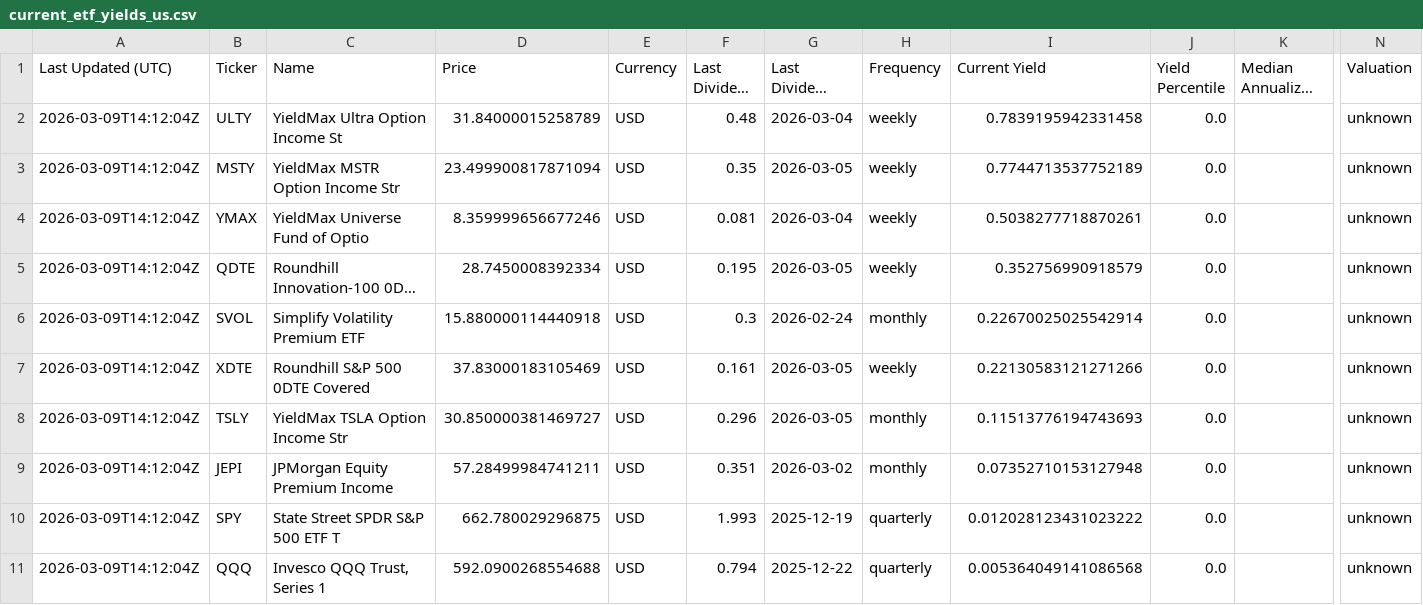
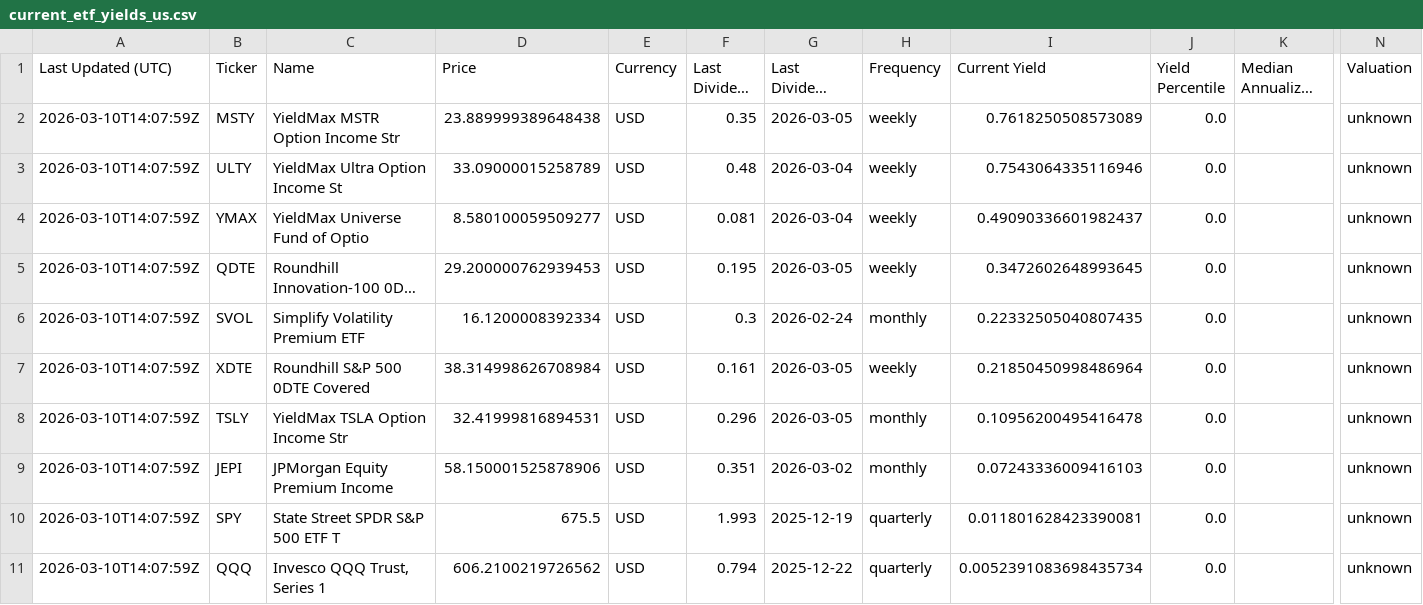
Before and after one commit to willynilly91/dividendAnalyzer, a CSV file: current_etf_yields_us.csv, drawn as a sheet; only a part is shown, gaps mark what is left out; long unchanged cells end in …; removed rows and columns are numbered as before the commit, all else as after; rows hold the shown columns only; the diff names each change by its address in the sheet, - before the commit and + after, or states it on an @@ line.

```diff
--- a/current_etf_yields_us.csv
+++ b/current_etf_yields_us.csv
-row 2: 2026-03-09T14:12:04Z | ULTY | YieldMax Ultra Option Income St | 31.84000015258789 | USD | 0.48 | 2026-03-04 | weekly | 0.7839195942331458 | 0.0 |  | unknown
-A2 (Last Updated (UTC)): 2026-03-09T14:12:04Z
+A2 (Last Updated (UTC)): 2026-03-10T14:07:59Z
-D2 (Price): 23.499900817871094
+D2 (Price): 23.889999389648438
-I2 (Current Yield): 0.7744713537752189
+I2 (Current Yield): 0.7618250508573089
+row 3: 2026-03-10T14:07:59Z | ULTY | YieldMax Ultra Option Income St | 33.09000015258789 | USD | 0.48 | 2026-03-04 | weekly | 0.7543064335116946 | 0.0 |  | unknown
-A4:A11 (Last Updated (UTC)): 2026-03-09T14:12:04Z
+A4:A11 (Last Updated (UTC)): 2026-03-10T14:07:59Z
-D4 (Price): 8.359999656677246
+D4 (Price): 8.580100059509277
-I4 (Current Yield): 0.5038277718870261
+I4 (Current Yield): 0.49090336601982437
-D5 (Price): 28.7450008392334
+D5 (Price): 29.200000762939453
-I5 (Current Yield): 0.352756990918579
+I5 (Current Yield): 0.3472602648993645
-D6 (Price): 15.880000114440918
+D6 (Price): 16.1200008392334
-I6 (Current Yield): 0.22670025025542914
+I6 (Current Yield): 0.22332505040807435
-D7 (Price): 37.83000183105469
+D7 (Price): 38.314998626708984
-I7 (Current Yield): 0.22130583121271266
+I7 (Current Yield): 0.21850450998486964
-D8 (Price): 30.850000381469727
+D8 (Price): 32.41999816894531
-I8 (Current Yield): 0.11513776194743693
+I8 (Current Yield): 0.10956200495416478
-D9 (Price): 57.28499984741211
+D9 (Price): 58.150001525878906
-I9 (Current Yield): 0.07352710153127948
+I9 (Current Yield): 0.07243336009416103
-D10 (Price): 662.780029296875
+D10 (Price): 675.5
-I10 (Current Yield): 0.012028123431023222
+I10 (Current Yield): 0.011801628423390081
-D11 (Price): 592.0900268554688
+D11 (Price): 606.2100219726562
-I11 (Current Yield): 0.005364049141086568
+I11 (Current Yield): 0.0052391083698435734
```
Also changed, not shown: current_etf_yields_canada.csv, historical_etf_yields_canada.csv, 1 other file.
